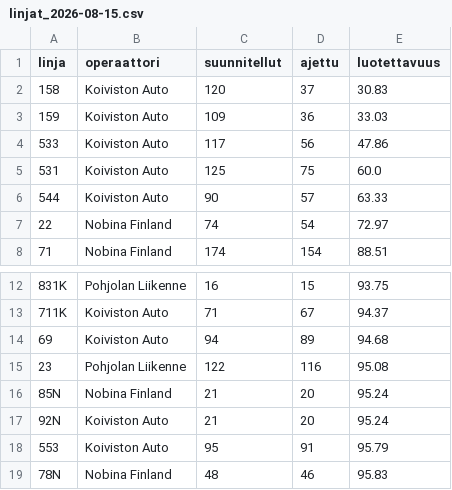
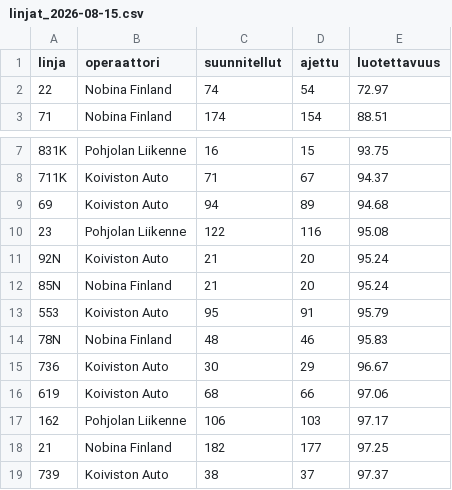
Before and after one commit to villeuusirauva-create/hsl-luotettavuus, a CSV file: tulokset/linjat_2026-08-15.csv, drawn as a sheet; only a part is shown, gaps mark what is left out; the shorter side is filled out with more unchanged rows; the diff covers the shown part only.

```diff
--- a/tulokset/linjat_2026-08-15.csv
+++ b/tulokset/linjat_2026-08-15.csv
@@ -1,7 +1,2 @@
 linja,operaattori,suunnitellut,ajettu,luotettavuus
-158,Koiviston Auto,120,37,30.83
-159,Koiviston Auto,109,36,33.03
-533,Koiviston Auto,117,56,47.86
-531,Koiviston Auto,125,75,60.0
-544,Koiviston Auto,90,57,63.33
 22,Nobina Finland,74,54,72.97
@@ -15,4 +10,4 @@
 23,Pohjolan Liikenne,122,116,95.08
+92N,Koiviston Auto,21,20,95.24
 85N,Nobina Finland,21,20,95.24
-92N,Koiviston Auto,21,20,95.24
 553,Koiviston Auto,95,91,95.79
```
Also changed, not shown: 4 removed rows and 135 moved rows elsewhere in this file, tulokset/kellonaika.csv, tulokset/operaattorit_2026-08-15.csv, 5 other files.
